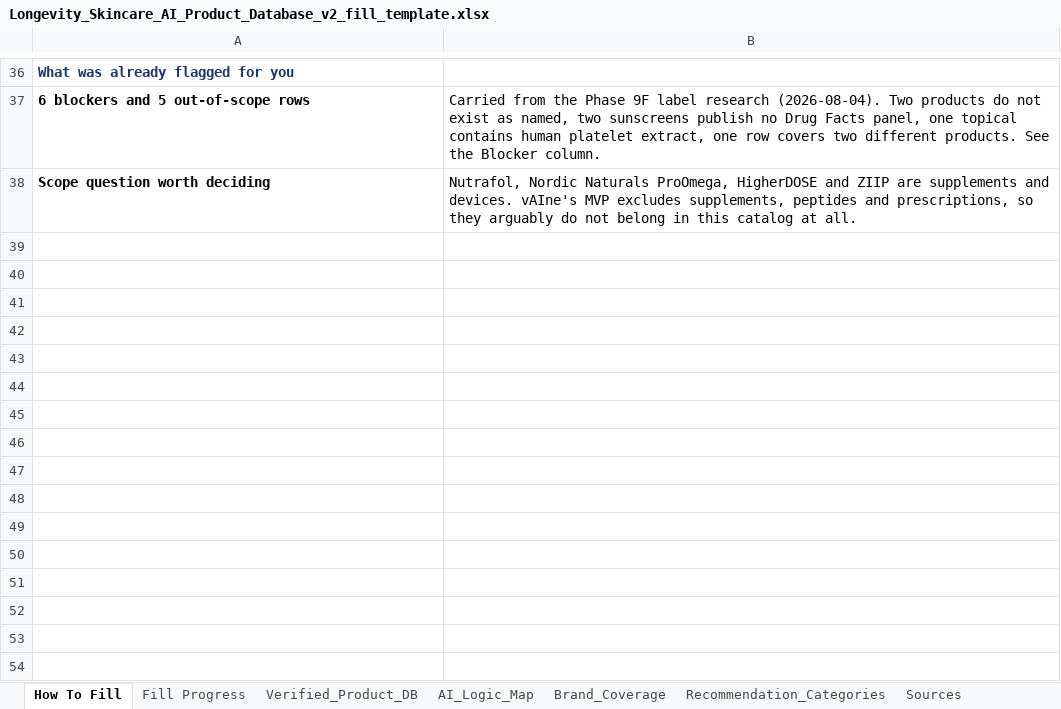
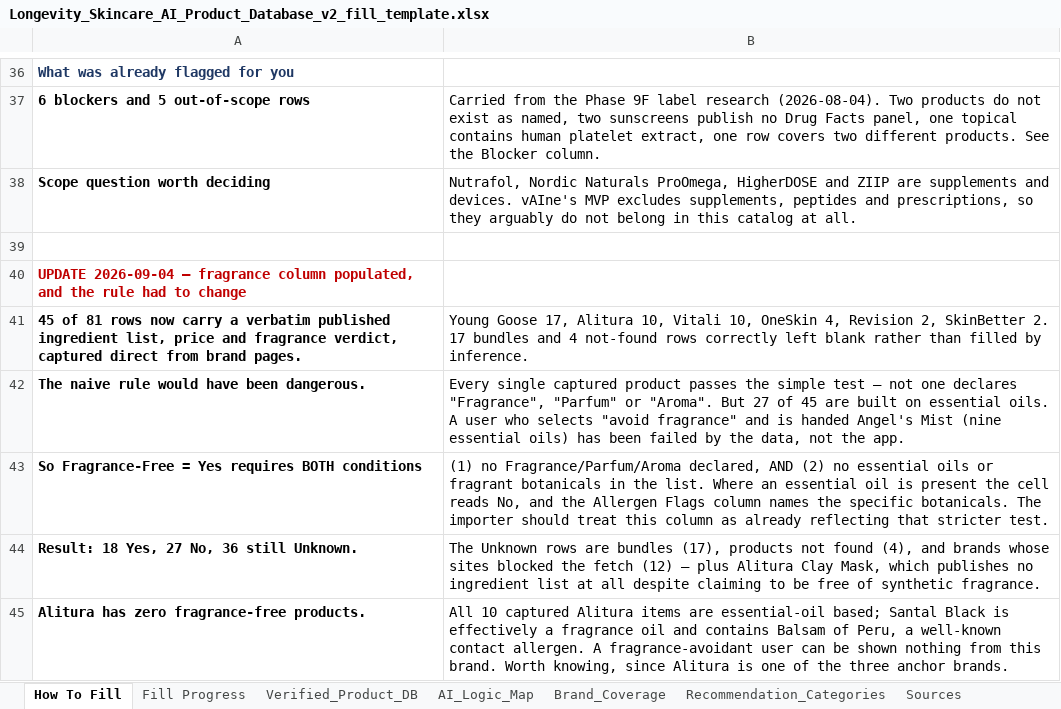
Before and after one commit to HolisticDrBright/vAIne, an Excel workbook: data/product-database/Longevity_Skincare_AI_Product_Database_v2_fill_template.xlsx, sheet How To Fill, drawn as a sheet; only a part is shown, gaps mark what is left out; values as stored, in another font and other column widths than the file's, no borders; the diff names each change by its address in the sheet, - before the commit and + after, or states it on an @@ line.

```diff
--- a/data/product-database/Longevity_Skincare_AI_Product_Database_v2_fill_template.xlsx (sheet How To Fill)
+++ b/data/product-database/Longevity_Skincare_AI_Product_Database_v2_fill_template.xlsx (sheet How To Fill)
+row 39: (empty)
+row 40: UPDATE 2026-09-04 — fragrance column populated, and the rule had to change
+row 41: 45 of 81 rows now carry a verbatim published ingredient list, price and fragrance verdict, captured direct from brand pages. | Young Goose 17, Alitura 10, Vitali 10, OneSkin 4, Revision 2, SkinBetter 2. 17 bundles and 4 not-found rows correctly left blank rather than filled by inference.
+row 42: The naive rule would have been dangerous. | Every single captured product passes the simple test — not one declares "Fragrance", "Parfum" or "Aroma". But 27 of 45 are built on essential oils. A user who selects "avoid fragrance" and is handed Angel's Mist (nine essential oils) has been failed by the data, not the app.
+row 43: So Fragrance-Free = Yes requires BOTH conditions | (1) no Fragrance/Parfum/Aroma declared, AND (2) no essential oils or fragrant botanicals in the list. Where an essential oil is present the cell reads No, and the Allergen Flags column names the specific botanicals. The importer should treat this column as already reflecting that stricter test.
+row 44: Result: 18 Yes, 27 No, 36 still Unknown. | The Unknown rows are bundles (17), products not found (4), and brands whose sites blocked the fetch (12) — plus Alitura Clay Mask, which publishes no ingredient list at all despite claiming to be free of synthetic fragrance.
+row 45: Alitura has zero fragrance-free products. | All 10 captured Alitura items are essential-oil based; Santal Black is effectively a fragrance oil and contains Balsam of Peru, a well-known contact allergen. A fragrance-avoidant user can be shown nothing from this brand. Worth knowing, since Alitura is one of the three anchor brands.
```
Also changed, not shown: sheet Verified_Product_DB, 10 other files.
